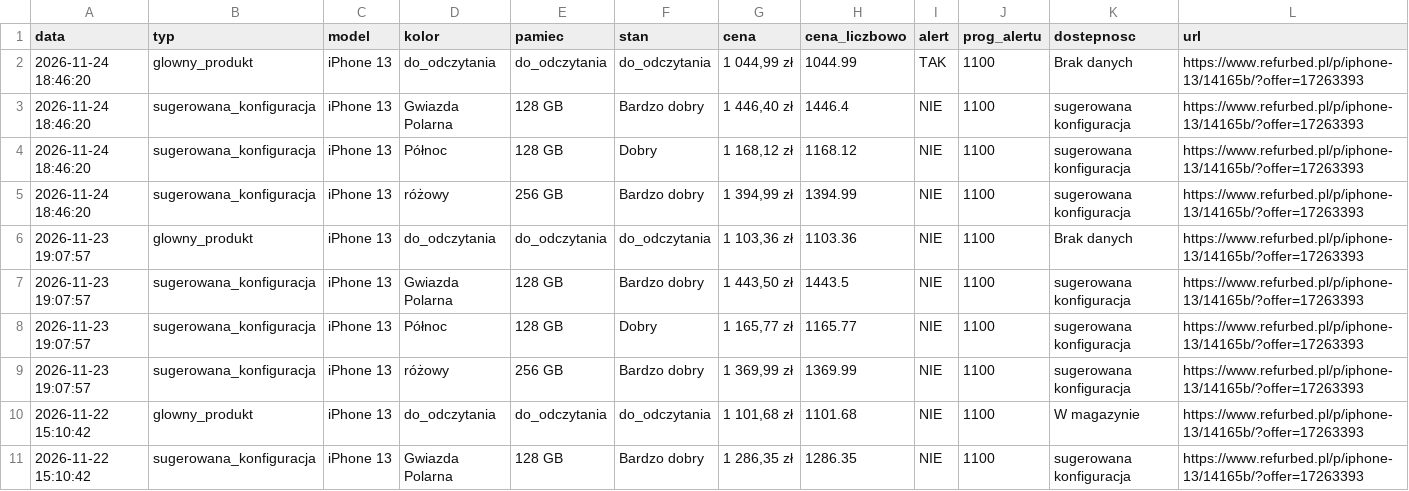
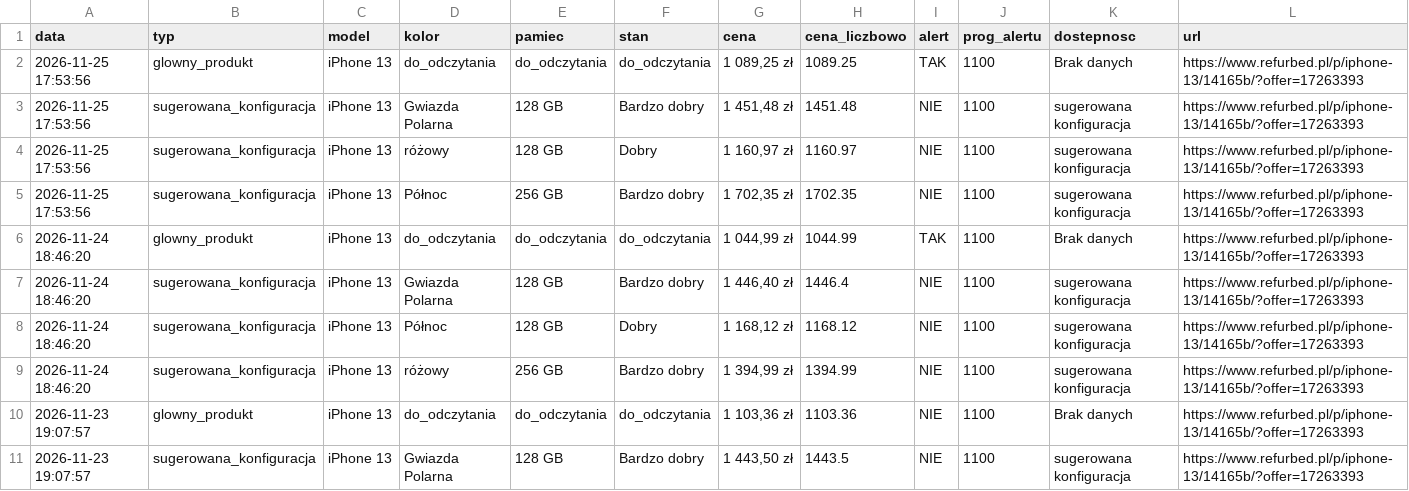
Before and after one commit to Mateo5789/pricemonitor, a CSV file: refurbed_prices.csv, drawn as a sheet; only a part is shown; the shorter side is filled out with more unchanged rows.

```diff
--- a/refurbed_prices.csv
+++ b/refurbed_prices.csv
@@ -1,2 +1,6 @@
 data,typ,model,kolor,pamiec,stan,cena,cena_liczbowo,alert,prog_alertu,dostepnosc,url
+2026-11-25 17:53:56,glowny_produkt,iPhone 13,do_odczytania,do_odczytania,do_odczytania,"1 089,25 zł",1089.25,TAK,1100,Brak danych,https://www.refurbed.pl/p/iphone-13/14165b/?offer=17263393
+2026-11-25 17:53:56,sugerowana_konfiguracja,iPhone 13,Gwiazda Polarna,128 GB,Bardzo dobry,"1 451,48 zł",1451.48,NIE,1100,sugerowana konfiguracja,https://www.refurbed.pl/p/iphone-13/14165b/?offer=17263393
+2026-11-25 17:53:56,sugerowana_konfiguracja,iPhone 13,różowy,128 GB,Dobry,"1 160,97 zł",1160.97,NIE,1100,sugerowana konfiguracja,https://www.refurbed.pl/p/iphone-13/14165b/?offer=17263393
+2026-11-25 17:53:56,sugerowana_konfiguracja,iPhone 13,Północ,256 GB,Bardzo dobry,"1 702,35 zł",1702.35,NIE,1100,sugerowana konfiguracja,https://www.refurbed.pl/p/iphone-13/14165b/?offer=17263393
 2026-11-24 18:46:20,glowny_produkt,iPhone 13,do_odczytania,do_odczytania,do_odczytania,"1 044,99 zł",1044.99,TAK,1100,Brak danych,https://www.refurbed.pl/p/iphone-13/14165b/?offer=17263393
```
